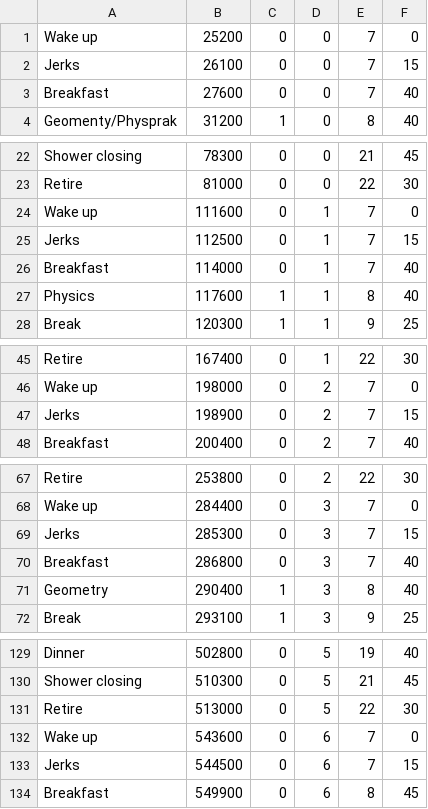
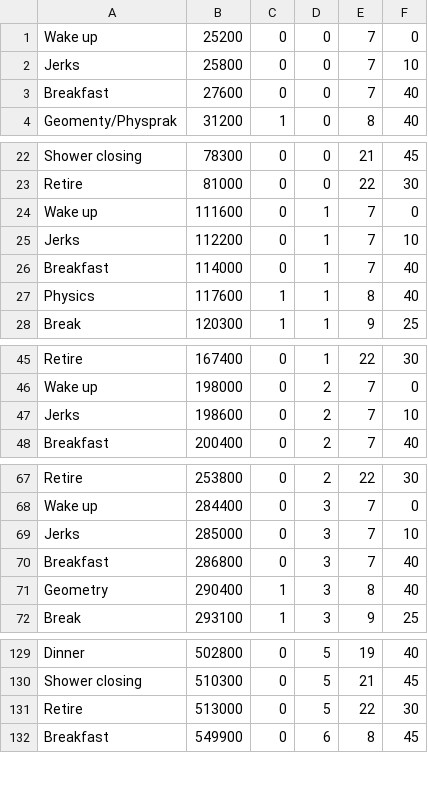
Before and after one commit to 0xAndoroid/TimeCounter, a CSV file: app/src/main/assets/schedule.csv, drawn as a sheet; only a part is shown, gaps mark what is left out; the diff covers the shown part only.

Commit message:
v1.7 Fixed bugs with dormitory switch Due to users' need-based complains returned epileptic bg changing Fixed cvs (Jerks time)

```diff
--- a/app/src/main/assets/schedule.csv
+++ b/app/src/main/assets/schedule.csv
@@ -1,3 +1,3 @@
 Wake up,25200,0,0,7,0
-Jerks,26100,0,0,7,15
+Jerks,25800,0,0,7,10
 Breakfast,27600,0,0,7,40
@@ -24,3 +24,3 @@ Retire,81000,0,0,22,30
 Wake up,111600,0,1,7,0
-Jerks,112500,0,1,7,15
+Jerks,112200,0,1,7,10
 Breakfast,114000,0,1,7,40
@@ -46,3 +46,3 @@ Retire,167400,0,1,22,30
 Wake up,198000,0,2,7,0
-Jerks,198900,0,2,7,15
+Jerks,198600,0,2,7,10
 Breakfast,200400,0,2,7,40
@@ -68,3 +68,3 @@ Retire,253800,0,2,22,30
 Wake up,284400,0,3,7,0
-Jerks,285300,0,3,7,15
+Jerks,285000,0,3,7,10
 Breakfast,286800,0,3,7,40
@@ -131,4 +131,2 @@ Shower closing,510300,0,5,21,45
 Retire,513000,0,5,22,30
-Wake up,543600,0,6,7,0
-Jerks,544500,0,6,7,15
 Breakfast,549900,0,6,8,45
```
Also changed, not shown: 4 edited cells elsewhere in this file, 4 other files.
